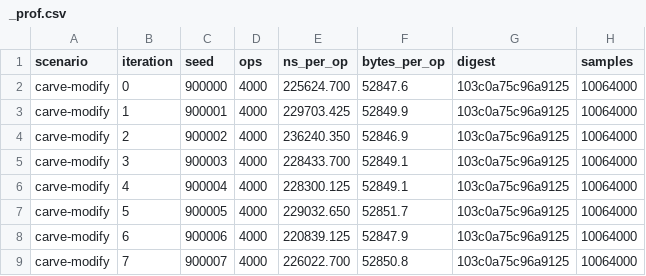
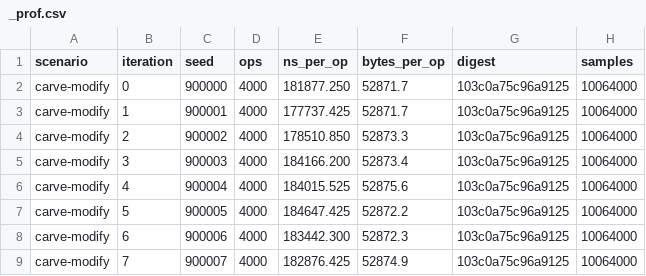
Before and after one commit to Quotidietium/Iris-1.21.11, a CSV file: benchmark/results/_prof.csv, drawn as a sheet.

Commit message:
perf(R20): palette read-path volatile elimination + air/fluid material predicates
DataContainer.get per-cell read path: HashPalette.get dropped the redundant
volatile size.get() probe (unwritten AtomicReferenceArray slots already read
as null; size is append-only monotonic, so the id->null/non-null mapping is
unchanged, and the entry is published before the cell referencing it);
LinearPalette.get likewise swapped the size probe for a length bound (plain
if would throw AIOOBE). DataContainer.get itself now delegates the id<=0
guard to the palettes.

B: isFluid/isWater/isAir read getMaterial() once and compare enum identity
instead of 2-3 virtual calls + equals per block in carve/deposit hot paths.
isSolid/isOre ordinal-set conversion tested and REVERTED (no signal above
machine drift, theoretically neutral vs the spigot tableswitch).

Verified: golden 49/49 bit-identical; isolated A/B 9/9 digests identical on
6 scenarios; datacontainer-get 9.0->7.4ns (1.22x, consistent across two
sessions); matter-roundtrip 1.01x, cave-carve 1.04x, deposit-place 1.01x;
carve-modify net effect unresolvable on this box - the host bimodal-drifts
~1.2x with a 5-10min period (same binaries measured at 160-220us across
windows), both pair windows contradictory, so no timing claim is made for it.
(The JFR-visible cost this removes - the size.get volatile + id<=0 branch in
DataContainer.get, 38% of carve samples - is paid in production too.)

```diff
--- a/benchmark/results/_prof.csv
+++ b/benchmark/results/_prof.csv
@@ -1,9 +1,9 @@
 scenario,iteration,seed,ops,ns_per_op,bytes_per_op,digest,samples
-carve-modify,0,900000,4000,225624.700,52847.6,103c0a75c96a9125,10064000
-carve-modify,1,900001,4000,229703.425,52849.9,103c0a75c96a9125,10064000
-carve-modify,2,900002,4000,236240.350,52846.9,103c0a75c96a9125,10064000
-carve-modify,3,900003,4000,228433.700,52849.1,103c0a75c96a9125,10064000
-carve-modify,4,900004,4000,228300.125,52849.1,103c0a75c96a9125,10064000
-carve-modify,5,900005,4000,229032.650,52851.7,103c0a75c96a9125,10064000
-carve-modify,6,900006,4000,220839.125,52847.9,103c0a75c96a9125,10064000
-carve-modify,7,900007,4000,226022.700,52850.8,103c0a75c96a9125,10064000
+carve-modify,0,900000,4000,181877.250,52871.7,103c0a75c96a9125,10064000
+carve-modify,1,900001,4000,177737.425,52871.7,103c0a75c96a9125,10064000
+carve-modify,2,900002,4000,178510.850,52873.3,103c0a75c96a9125,10064000
+carve-modify,3,900003,4000,184166.200,52873.4,103c0a75c96a9125,10064000
+carve-modify,4,900004,4000,184015.525,52875.6,103c0a75c96a9125,10064000
+carve-modify,5,900005,4000,184647.425,52872.2,103c0a75c96a9125,10064000
+carve-modify,6,900006,4000,183442.300,52872.3,103c0a75c96a9125,10064000
+carve-modify,7,900007,4000,182876.425,52874.9,103c0a75c96a9125,10064000
```
Also changed, not shown: 23 other files.
